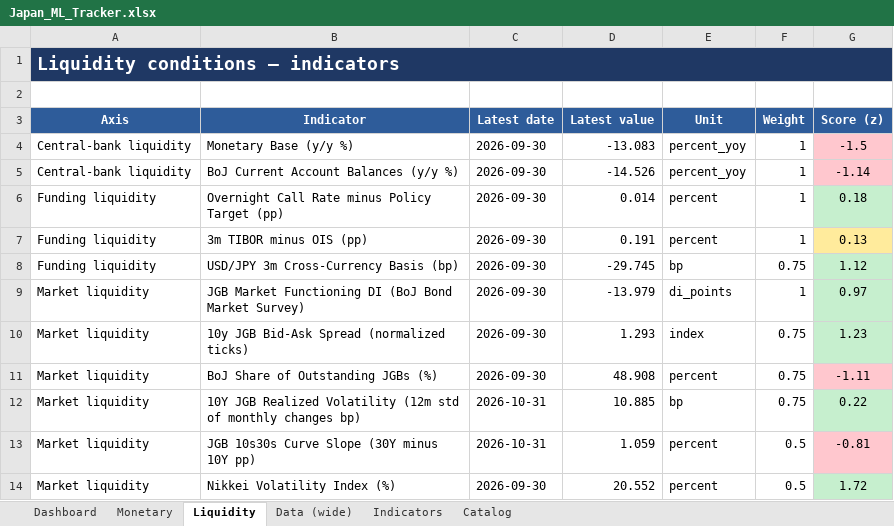
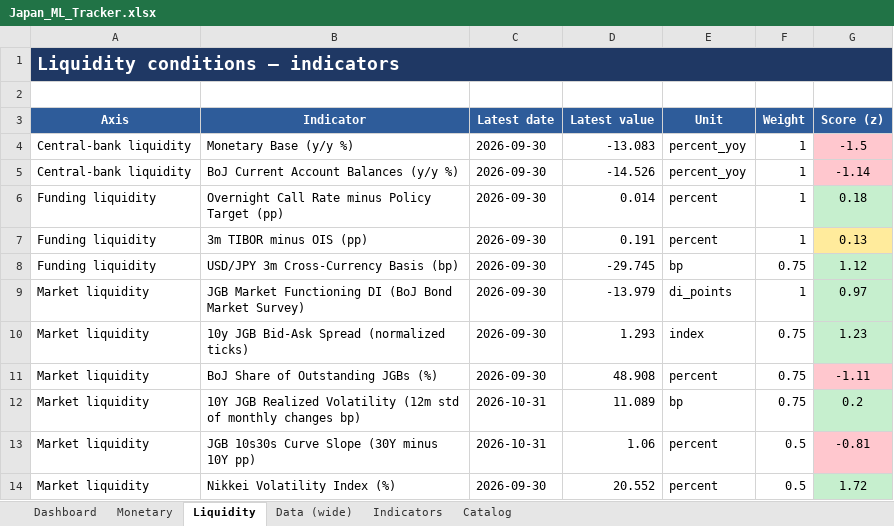
Before and after one commit to LY069/Japan-Financial-Condition-Tracker, an Excel workbook: Japan_ML_Tracker.xlsx, sheet Liquidity, drawn as a sheet; values as stored, in another font and other column widths than the file's, no borders; the diff names each change by its address in the sheet, - before the commit and + after, or states it on an @@ line.

```diff
--- a/Japan_ML_Tracker.xlsx (sheet Liquidity)
+++ b/Japan_ML_Tracker.xlsx (sheet Liquidity)
-D12 (Latest value): 10.885
+D12 (Latest value): 11.089
-G12 (Score (z)): 0.22
+G12 (Score (z)): 0.2
-D13 (Latest value): 1.059
+D13 (Latest value): 1.06
```
Also changed, not shown: sheet Indicators, sheet Data (wide), sheet Dashboard, hidden cells, Japan_FCI_Tracker.xlsx, 5 other files.
